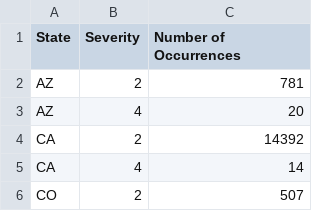
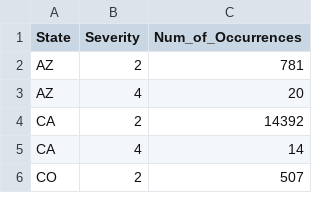
Before and after one commit to rys-9/fit3179-hw-wk9, a CSV file: data/state-sev-count.csv, drawn as a sheet; only a part is shown.

Commit message:
Update state-sev-count.csv

```diff
--- a/data/state-sev-count.csv
+++ b/data/state-sev-count.csv
@@ -1,2 +1,2 @@
-State,Severity,Number of Occurrences
+State,Severity,Num_of_Occurrences
 AZ,2,781
```
